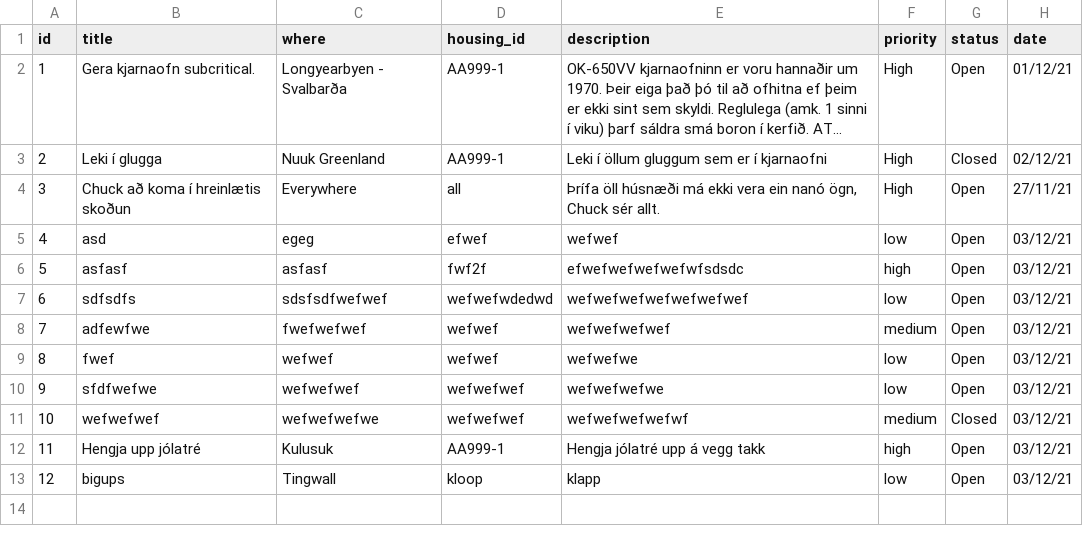
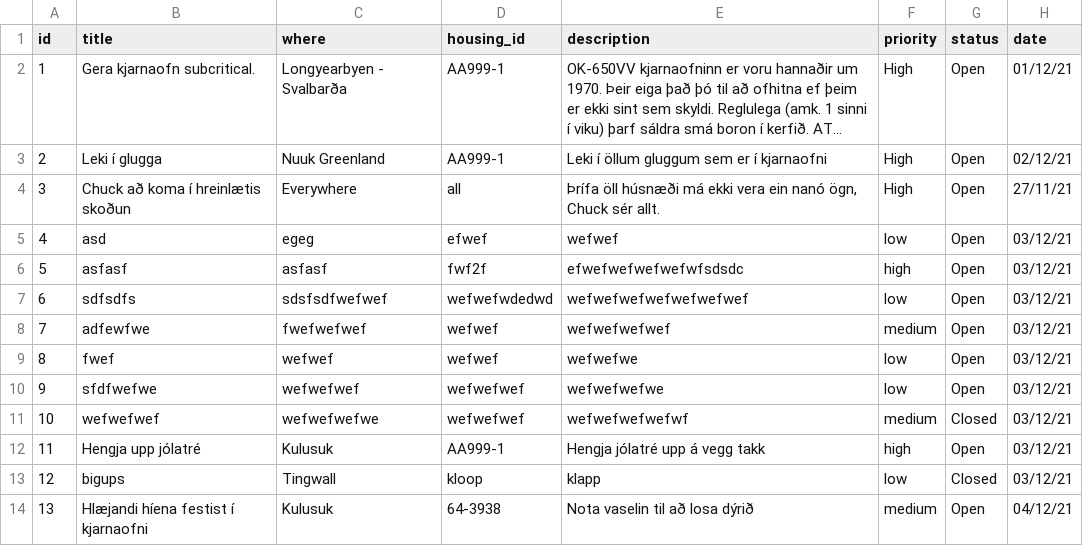
Before and after one commit to TobyWans/NaN-Air, a CSV file: src/data/Work_Requests.csv, drawn as a sheet; long unchanged cells end in …; the diff names each change by its address in the sheet, - before the commit and + after, or states it on an @@ line.

```diff
--- a/src/data/Work_Requests.csv
+++ b/src/data/Work_Requests.csv
-G3 (status): Closed
+G3 (status): Open
-G13 (status): Open
+G13 (status): Closed
+row 14: 13 | Hlæjandi híena festist í kjarnaofni | Kulusuk | 64-3938 | Nota vaselin til að losa dýrið | medium | Open | 04/12/21
```
Also changed, not shown: 1 other file.
